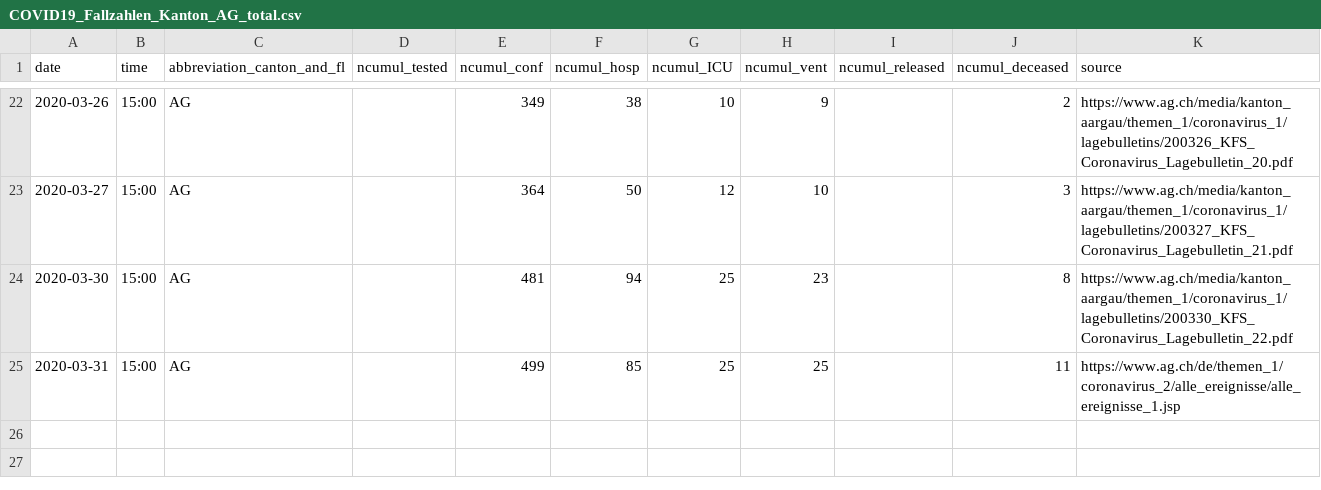
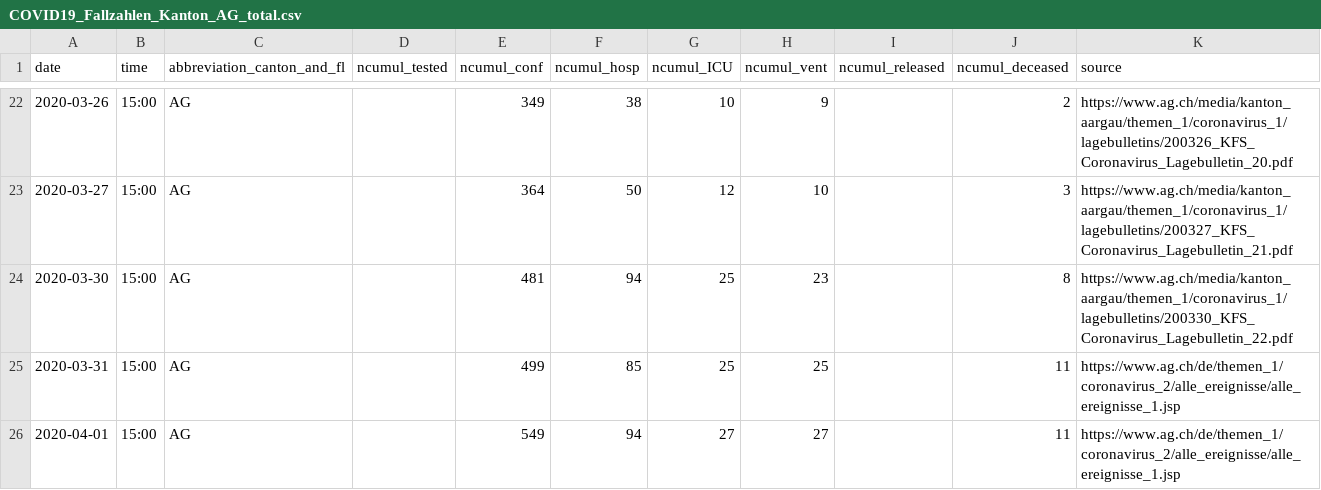
Before and after one commit to cclauss/covid_19, a CSV file: fallzahlen_kanton_total_csv/COVID19_Fallzahlen_Kanton_AG_total.csv, drawn as a sheet; only a part is shown, gaps mark what is left out; the diff names each change by its address in the sheet, - before the commit and + after, or states it on an @@ line.

```diff
--- a/fallzahlen_kanton_total_csv/COVID19_Fallzahlen_Kanton_AG_total.csv
+++ b/fallzahlen_kanton_total_csv/COVID19_Fallzahlen_Kanton_AG_total.csv
+row 26: 2020-04-01 | 15:00 | AG |  | 549 | 94 | 27 | 27 |  | 11 | https://www.ag.ch/de/themen_1/coronavirus_2/alle_ereignisse/alle_ereignisse_1.jsp
```
